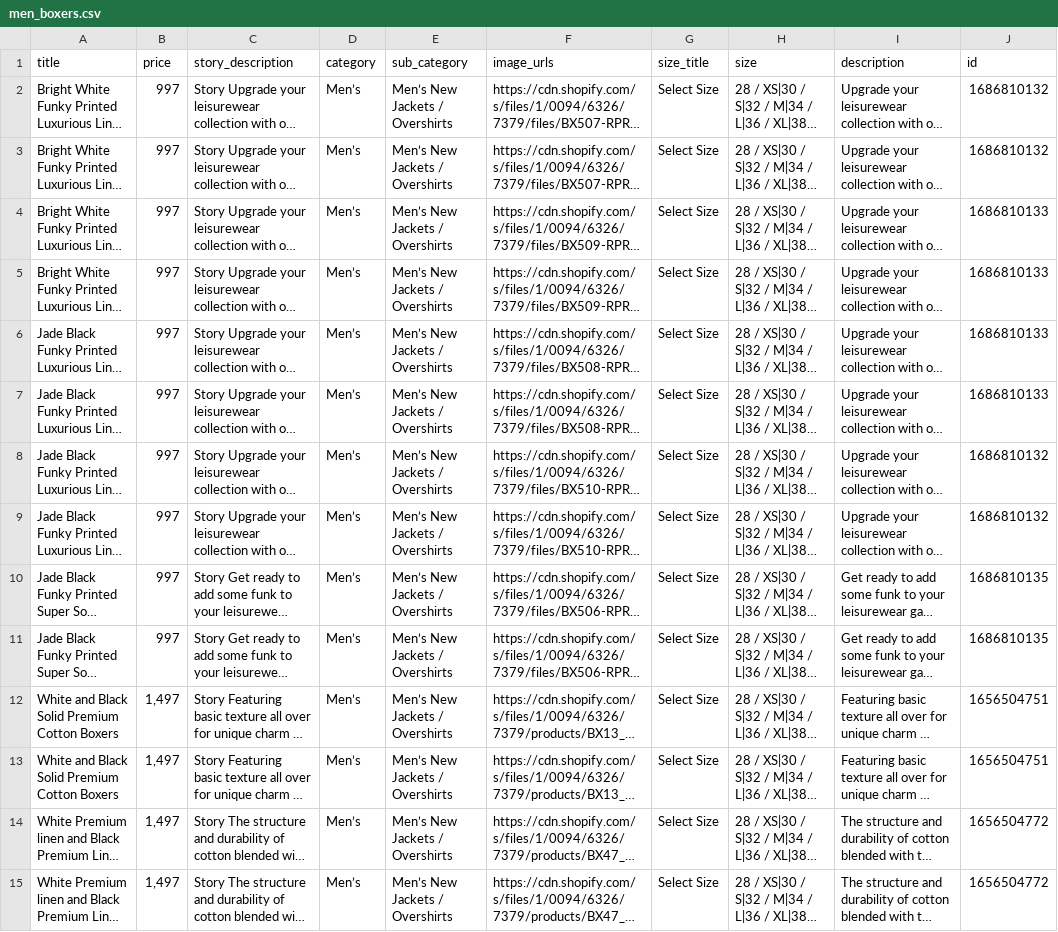
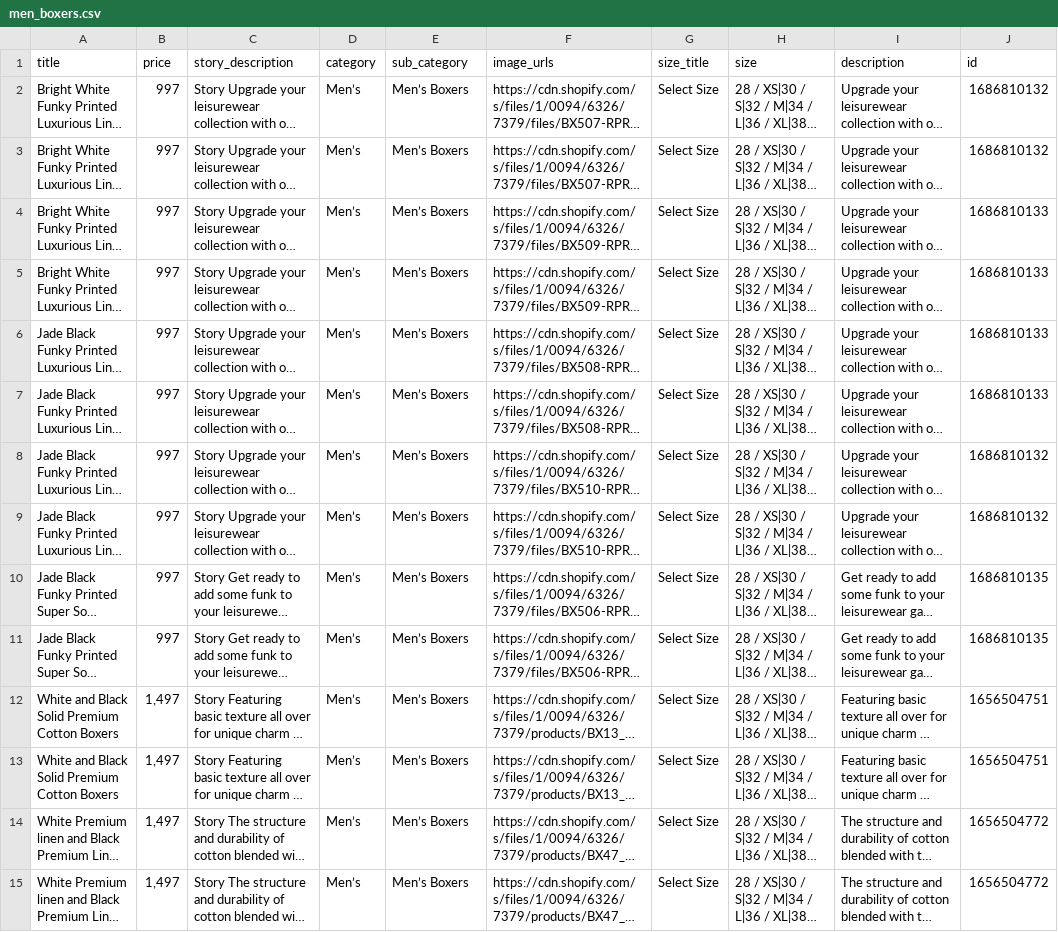
Before and after one commit to TumashenkaAliaksandr/mother_pars, a CSV file: templates/frenchcrown/done_csv/men_boxers.csv, drawn as a sheet; only a part is shown; long unchanged cells end in …; the diff covers the shown part only; the diff names each change by its address in the sheet, - before the commit and + after, or states it on an @@ line.

```diff
--- a/templates/frenchcrown/done_csv/men_boxers.csv
+++ b/templates/frenchcrown/done_csv/men_boxers.csv
-E2:E15 (sub_category): Men’s New Jackets / Overshirts
+E2:E15 (sub_category): Men’s Boxers
```
Also changed, not shown: 34 edited cells elsewhere in this file, 5 other files.
